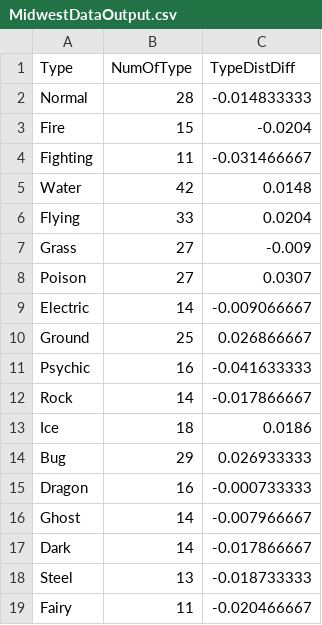
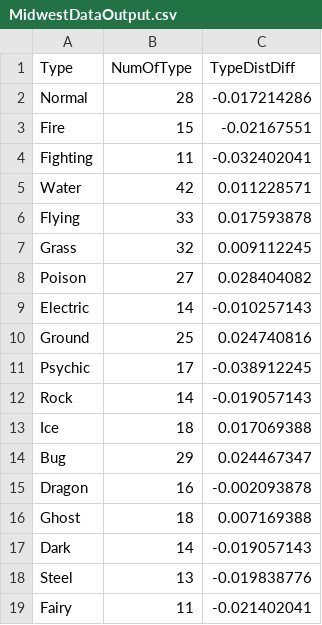
Before and after one commit to hyperhaxorus101/Pokemon_Midwest_Data, a CSV file: MidwestDataOutput.csv, drawn as a sheet.

Commit message:
Add files via upload

```diff
--- a/MidwestDataOutput.csv
+++ b/MidwestDataOutput.csv
@@ -1,19 +1,19 @@
 Type,NumOfType,TypeDistDiff
-Normal,28,-0.014833333
-Fire,15,-0.0204
-Fighting,11,-0.031466667
-Water,42,0.0148
-Flying,33,0.0204
-Grass,27,-0.009
-Poison,27,0.0307
-Electric,14,-0.009066667
-Ground,25,0.026866667
-Psychic,16,-0.041633333
-Rock,14,-0.017866667
-Ice,18,0.0186
-Bug,29,0.026933333
-Dragon,16,-0.000733333
-Ghost,14,-0.007966667
-Dark,14,-0.017866667
-Steel,13,-0.018733333
-Fairy,11,-0.020466667
+Normal,28,-0.017214286
+Fire,15,-0.02167551
+Fighting,11,-0.032402041
+Water,42,0.011228571
+Flying,33,0.017593878
+Grass,32,0.009112245
+Poison,27,0.028404082
+Electric,14,-0.010257143
+Ground,25,0.024740816
+Psychic,17,-0.038912245
+Rock,14,-0.019057143
+Ice,18,0.017069388
+Bug,29,0.024467347
+Dragon,16,-0.002093878
+Ghost,18,0.007169388
+Dark,14,-0.019057143
+Steel,13,-0.019838776
+Fairy,11,-0.021402041
```
